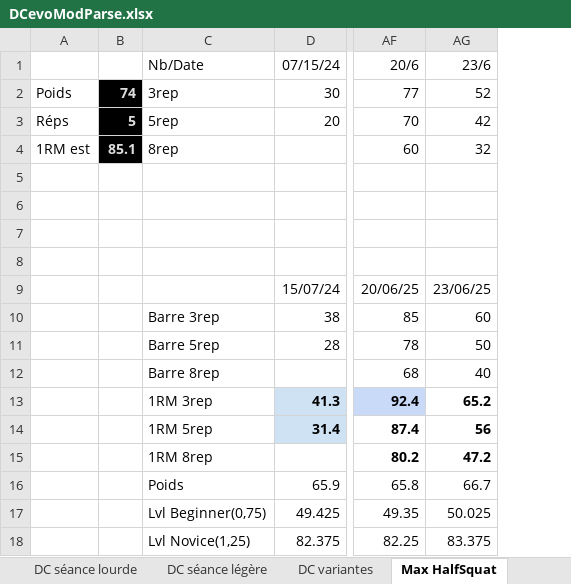
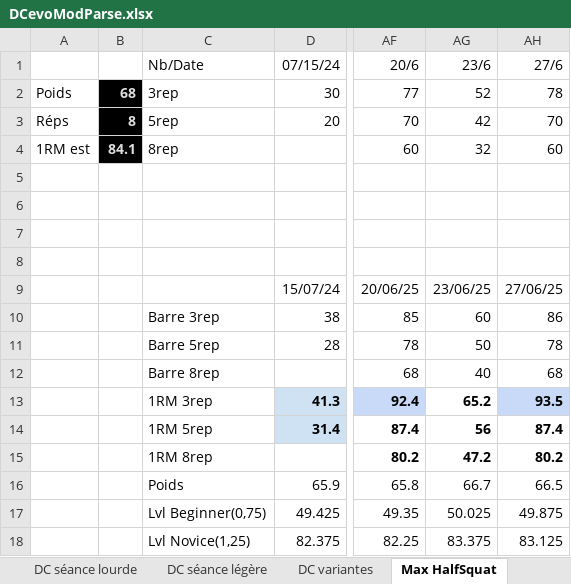
Before and after one commit to GuillBuj/fitlogtimer, an Excel workbook: docs/DCevoModParse.xlsx, sheet Max HalfSquat, drawn as a sheet; only a part is shown, gaps mark what is left out; values as stored, in another font and other column widths than the file's, no borders; charts and pictures not drawn; removed rows and columns are numbered as before the commit, all else as after; the diff names each change by its address in the sheet, - before the commit and + after, or states it on an @@ line.

```diff
--- a/docs/DCevoModParse.xlsx (sheet Max HalfSquat)
+++ b/docs/DCevoModParse.xlsx (sheet Max HalfSquat)
-column B, rows 2-4: 74 | 5 | 85.1
+column B, rows 2-4: 68 | 8 | 84.1
+column AH, rows 1-18: 27/6 | 78 | 70 | 60 |  |  |  |  | 27/06/25 | 86 | 78 | 68 | 93.5 | 87.4 | 80.2 | 66.5 | 49.875 | 83.125
```
Also changed, not shown: sheet Power, sheet Calculateur Cible, sheet Max Deadlift, charts or pictures, 3 other files.
